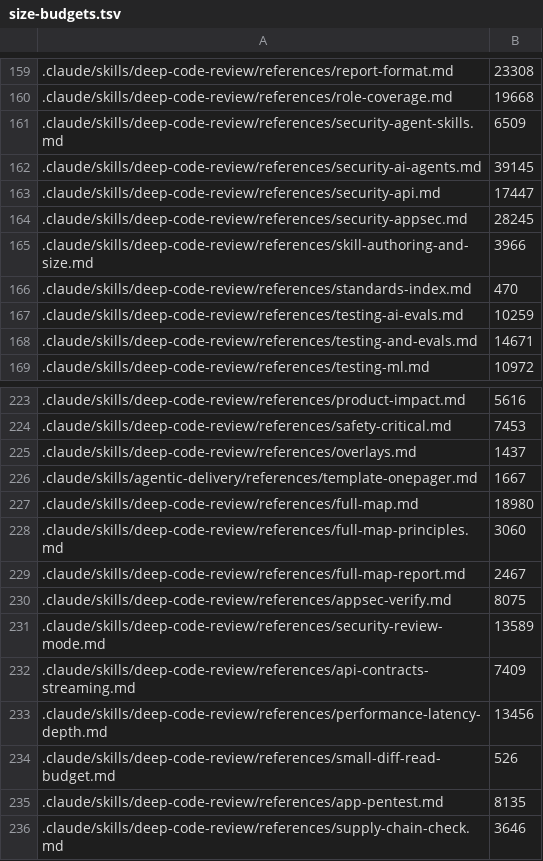
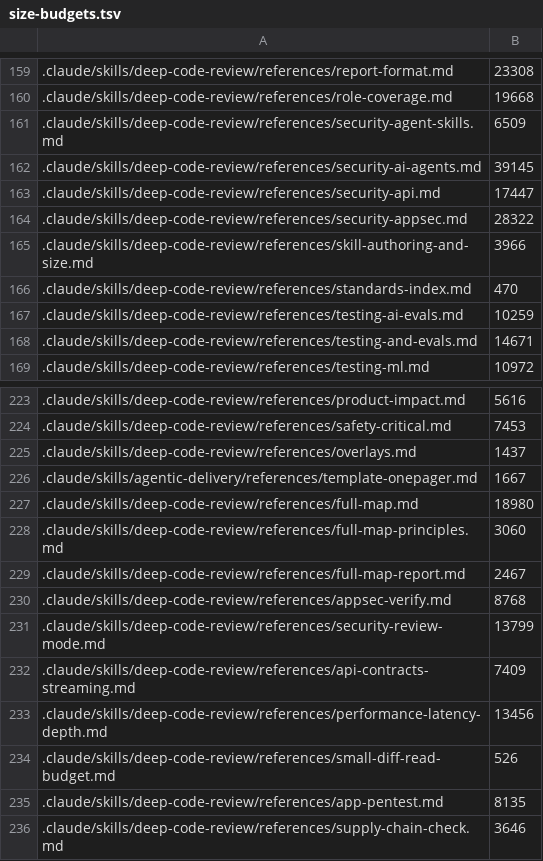
Before and after one commit to protocol/perun, a TSV file: scripts/size-budgets.tsv, drawn as a sheet; only a part is shown, gaps mark what is left out; the diff names each change by its address in the sheet, - before the commit and + after, or states it on an @@ line.

```diff
--- a/scripts/size-budgets.tsv
+++ b/scripts/size-budgets.tsv
-B164: 28245
+B164: 28322
-B230: 8075
+B230: 8768
-B231: 13589
+B231: 13799
```
Also changed, not shown: 4 other files.
